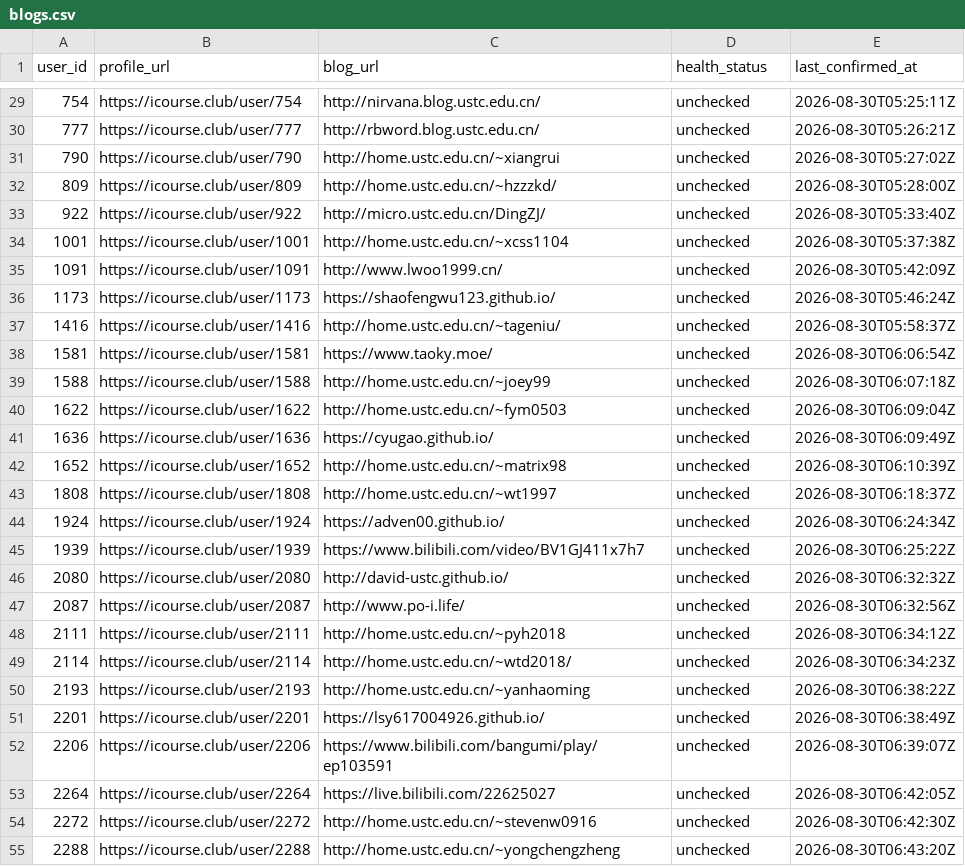
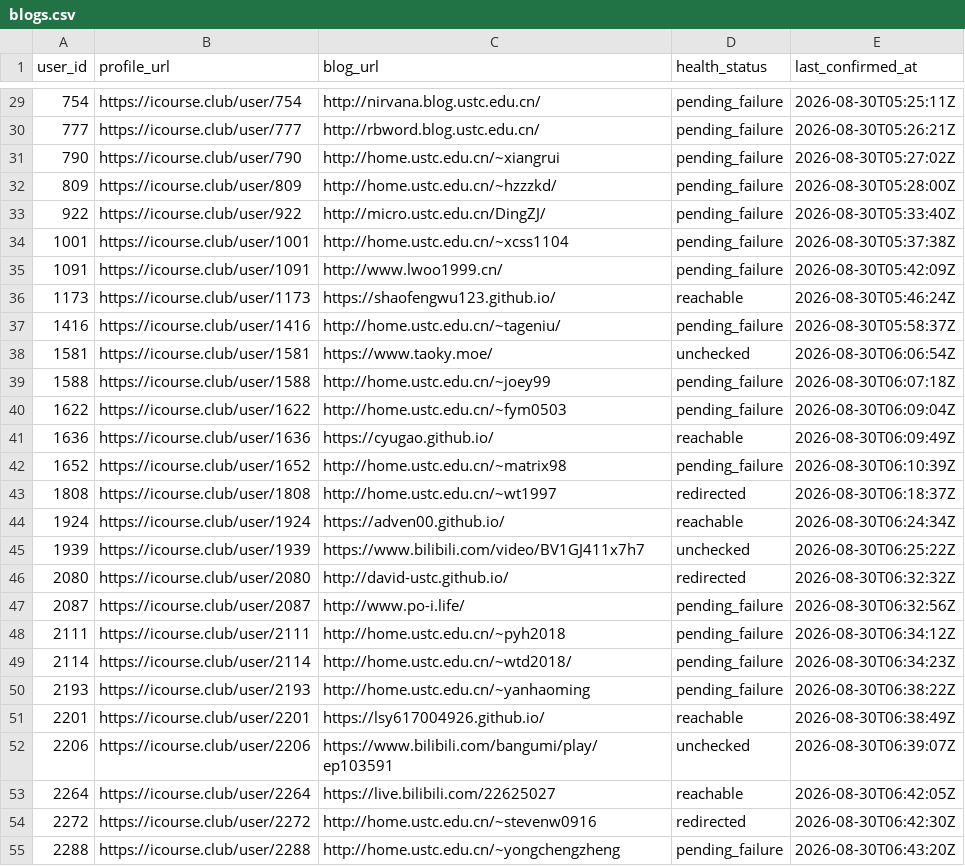
Before and after one commit to Stardust-math/icourse-blog-index, a CSV file: data/blogs.csv, drawn as a sheet; only a part is shown, gaps mark what is left out; the diff covers the shown part only.

```diff
--- a/data/blogs.csv
+++ b/data/blogs.csv
@@ -29,27 +29,27 @@ user_id,profile_url,blog_url,health_status,last_confirmed_at
-754,https://icourse.club/user/754,http://nirvana.blog.ustc.edu.cn/,unchecked,2026-08-30T05:25:11Z
-777,https://icourse.club/user/777,http://rbword.blog.ustc.edu.cn/,unchecked,2026-08-30T05:26:21Z
-790,https://icourse.club/user/790,http://home.ustc.edu.cn/~xiangrui,unchecked,2026-08-30T05:27:02Z
-809,https://icourse.club/user/809,http://home.ustc.edu.cn/~hzzzkd/,unchecked,2026-08-30T05:28:00Z
-922,https://icourse.club/user/922,http://micro.ustc.edu.cn/DingZJ/,unchecked,2026-08-30T05:33:40Z
-1001,https://icourse.club/user/1001,http://home.ustc.edu.cn/~xcss1104,unchecked,2026-08-30T05:37:38Z
-1091,https://icourse.club/user/1091,http://www.lwoo1999.cn/,unchecked,2026-08-30T05:42:09Z
-1173,https://icourse.club/user/1173,https://shaofengwu123.github.io/,unchecked,2026-08-30T05:46:24Z
-1416,https://icourse.club/user/1416,http://home.ustc.edu.cn/~tageniu/,unchecked,2026-08-30T05:58:37Z
+754,https://icourse.club/user/754,http://nirvana.blog.ustc.edu.cn/,pending_failure,2026-08-30T05:25:11Z
+777,https://icourse.club/user/777,http://rbword.blog.ustc.edu.cn/,pending_failure,2026-08-30T05:26:21Z
+790,https://icourse.club/user/790,http://home.ustc.edu.cn/~xiangrui,pending_failure,2026-08-30T05:27:02Z
+809,https://icourse.club/user/809,http://home.ustc.edu.cn/~hzzzkd/,pending_failure,2026-08-30T05:28:00Z
+922,https://icourse.club/user/922,http://micro.ustc.edu.cn/DingZJ/,pending_failure,2026-08-30T05:33:40Z
+1001,https://icourse.club/user/1001,http://home.ustc.edu.cn/~xcss1104,pending_failure,2026-08-30T05:37:38Z
+1091,https://icourse.club/user/1091,http://www.lwoo1999.cn/,pending_failure,2026-08-30T05:42:09Z
+1173,https://icourse.club/user/1173,https://shaofengwu123.github.io/,reachable,2026-08-30T05:46:24Z
+1416,https://icourse.club/user/1416,http://home.ustc.edu.cn/~tageniu/,pending_failure,2026-08-30T05:58:37Z
 1581,https://icourse.club/user/1581,https://www.taoky.moe/,unchecked,2026-08-30T06:06:54Z
-1588,https://icourse.club/user/1588,http://home.ustc.edu.cn/~joey99,unchecked,2026-08-30T06:07:18Z
-1622,https://icourse.club/user/1622,http://home.ustc.edu.cn/~fym0503,unchecked,2026-08-30T06:09:04Z
-1636,https://icourse.club/user/1636,https://cyugao.github.io/,unchecked,2026-08-30T06:09:49Z
-1652,https://icourse.club/user/1652,http://home.ustc.edu.cn/~matrix98,unchecked,2026-08-30T06:10:39Z
-1808,https://icourse.club/user/1808,http://home.ustc.edu.cn/~wt1997,unchecked,2026-08-30T06:18:37Z
-1924,https://icourse.club/user/1924,https://adven00.github.io/,unchecked,2026-08-30T06:24:34Z
+1588,https://icourse.club/user/1588,http://home.ustc.edu.cn/~joey99,pending_failure,2026-08-30T06:07:18Z
+1622,https://icourse.club/user/1622,http://home.ustc.edu.cn/~fym0503,pending_failure,2026-08-30T06:09:04Z
+1636,https://icourse.club/user/1636,https://cyugao.github.io/,reachable,2026-08-30T06:09:49Z
+1652,https://icourse.club/user/1652,http://home.ustc.edu.cn/~matrix98,pending_failure,2026-08-30T06:10:39Z
+1808,https://icourse.club/user/1808,http://home.ustc.edu.cn/~wt1997,redirected,2026-08-30T06:18:37Z
+1924,https://icourse.club/user/1924,https://adven00.github.io/,reachable,2026-08-30T06:24:34Z
 1939,https://icourse.club/user/1939,https://www.bilibili.com/video/BV1GJ411x7h7,unchecked,2026-08-30T06:25:22Z
-2080,https://icourse.club/user/2080,http://david-ustc.github.io/,unchecked,2026-08-30T06:32:32Z
-2087,https://icourse.club/user/2087,http://www.po-i.life/,unchecked,2026-08-30T06:32:56Z
-2111,https://icourse.club/user/2111,http://home.ustc.edu.cn/~pyh2018,unchecked,2026-08-30T06:34:12Z
-2114,https://icourse.club/user/2114,http://home.ustc.edu.cn/~wtd2018/,unchecked,2026-08-30T06:34:23Z
-2193,https://icourse.club/user/2193,http://home.ustc.edu.cn/~yanhaoming,unchecked,2026-08-30T06:38:22Z
-2201,https://icourse.club/user/2201,https://lsy617004926.github.io/,unchecked,2026-08-30T06:38:49Z
+2080,https://icourse.club/user/2080,http://david-ustc.github.io/,redirected,2026-08-30T06:32:32Z
+2087,https://icourse.club/user/2087,http://www.po-i.life/,pending_failure,2026-08-30T06:32:56Z
+2111,https://icourse.club/user/2111,http://home.ustc.edu.cn/~pyh2018,pending_failure,2026-08-30T06:34:12Z
+2114,https://icourse.club/user/2114,http://home.ustc.edu.cn/~wtd2018/,pending_failure,2026-08-30T06:34:23Z
+2193,https://icourse.club/user/2193,http://home.ustc.edu.cn/~yanhaoming,pending_failure,2026-08-30T06:38:22Z
+2201,https://icourse.club/user/2201,https://lsy617004926.github.io/,reachable,2026-08-30T06:38:49Z
 2206,https://icourse.club/user/2206,https://www.bilibili.com/bangumi/play/ep103591,unchecked,2026-08-30T06:39:07Z
-2264,https://icourse.club/user/2264,https://live.bilibili.com/22625027,unchecked,2026-08-30T06:42:05Z
-2272,https://icourse.club/user/2272,http://home.ustc.edu.cn/~stevenw0916,unchecked,2026-08-30T06:42:30Z
-2288,https://icourse.club/user/2288,http://home.ustc.edu.cn/~yongchengzheng,unchecked,2026-08-30T06:43:20Z
+2264,https://icourse.club/user/2264,https://live.bilibili.com/22625027,reachable,2026-08-30T06:42:05Z
+2272,https://icourse.club/user/2272,http://home.ustc.edu.cn/~stevenw0916,redirected,2026-08-30T06:42:30Z
+2288,https://icourse.club/user/2288,http://home.ustc.edu.cn/~yongchengzheng,pending_failure,2026-08-30T06:43:20Z
```
Also changed, not shown: 176 edited cells elsewhere in this file, 6 other files.
